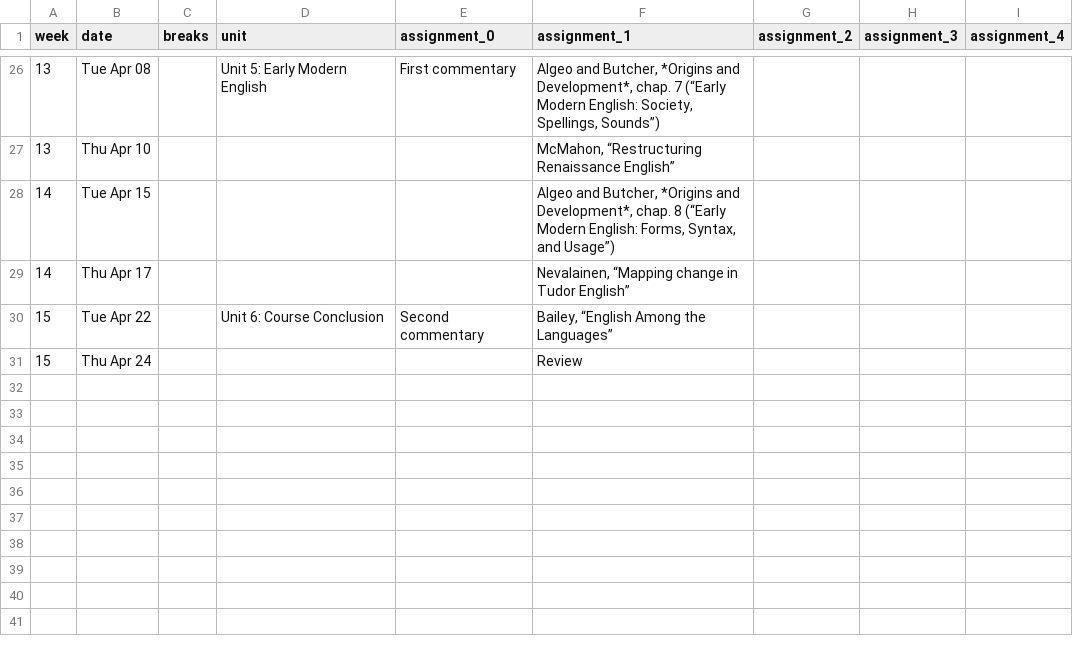
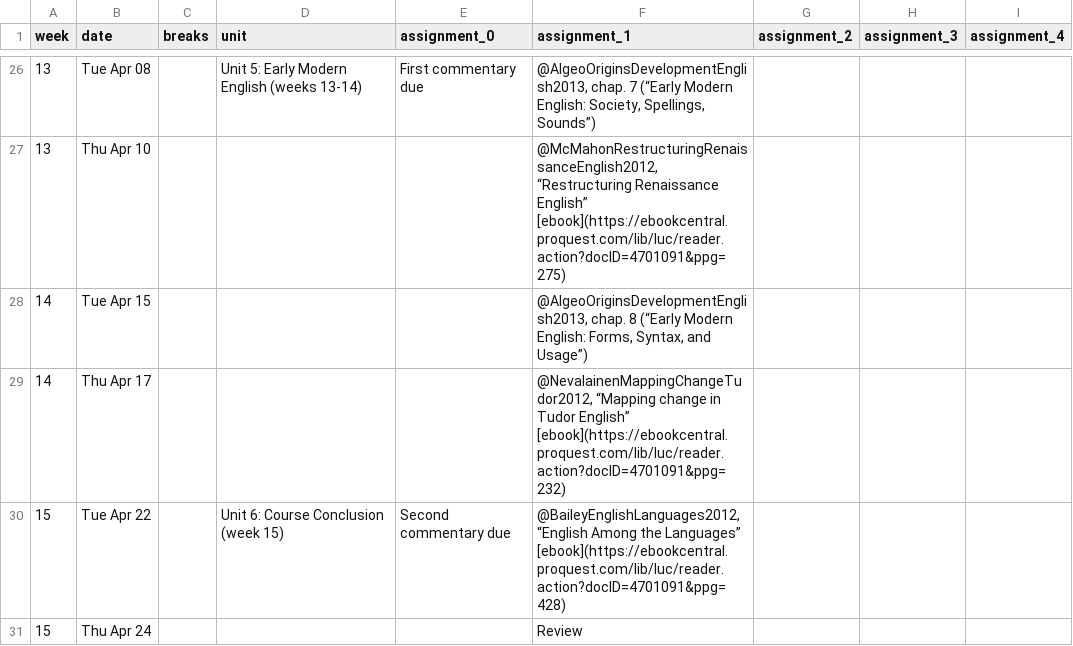
Before and after one commit to icornelius/zg-syllabi, a CSV file: schedules/engl300-2025-spring.csv, drawn as a sheet; only a part is shown, gaps mark what is left out; the diff covers the shown part only.

```diff
--- a/schedules/engl300-2025-spring.csv
+++ b/schedules/engl300-2025-spring.csv
@@ -26,6 +26,6 @@ week,date,breaks,unit,assignment_0,assignment_1,assignment_2,assignment_3,assign
-13,Tue Apr 08,,Unit 5: Early Modern English,First commentary,"Algeo and Butcher, *Origins and Development*, chap. 7 (“Early Modern English: Society, Spellings, Sounds”)",,,
-13,Thu Apr 10,,,,"McMahon, “Restructuring Renaissance English”",,,
-14,Tue Apr 15,,,,"Algeo and Butcher, *Origins and Development*, chap. 8 (“Early Modern English: Forms, Syntax, and Usage”)",,,
-14,Thu Apr 17,,,,"Nevalainen, “Mapping change in Tudor English” ",,,
-15,Tue Apr 22,,Unit 6: Course Conclusion,Second commentary,"Bailey, “English Among the Languages”",,,
+13,Tue Apr 08,,Unit 5: Early Modern English (weeks 13-14),First commentary due,"@AlgeoOriginsDevelopmentEnglish2013, chap. 7 (“Early Modern English: Society, Spellings, Sounds”)",,,
+13,Thu Apr 10,,,,"@McMahonRestructuringRenaissanceEnglish2012, “Restructuring Renaissance English” [ebook](https://ebookcentral.proquest.com/lib/luc/reader.action?docID=4701091&ppg=275)",,,
+14,Tue Apr 15,,,,"@AlgeoOriginsDevelopmentEnglish2013, chap. 8 (“Early Modern English: Forms, Syntax, and Usage”)",,,
+14,Thu Apr 17,,,,"@NevalainenMappingChangeTudor2012, “Mapping change in Tudor English” [ebook](https://ebookcentral.proquest.com/lib/luc/reader.action?docID=4701091&ppg=232)",,,
+15,Tue Apr 22,,Unit 6: Course Conclusion (week 15),Second commentary due,"@BaileyEnglishLanguages2012, “English Among the Languages” [ebook](https://ebookcentral.proquest.com/lib/luc/reader.action?docID=4701091&ppg=428)",,,
 15,Thu Apr 24,,,,Review,,,
```
Also changed, not shown: 31 edited cells elsewhere in this file, 8 other files.
